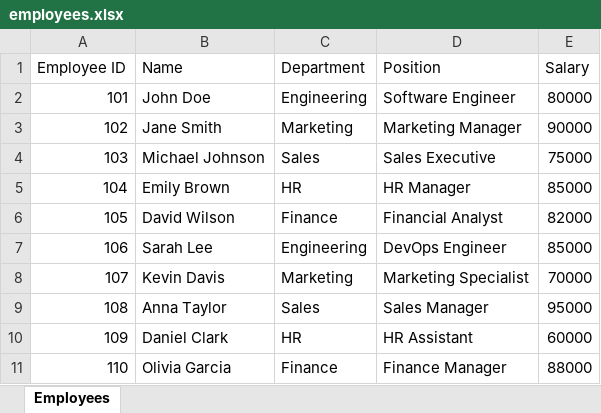
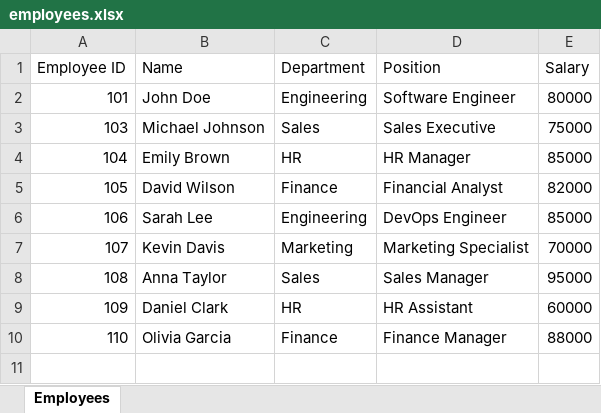
Before and after one commit to Rohan-10958/PractiseGO, an Excel workbook: employees.xlsx, sheet Employees, drawn as a sheet; values as stored, in another font and other column widths than the file's, no borders; the diff names each change by its address in the sheet, - before the commit and + after, or states it on an @@ line.

```diff
--- a/employees.xlsx (sheet Employees)
+++ b/employees.xlsx (sheet Employees)
-row 3: 102 | Jane Smith | Marketing | Marketing Manager | 90000
```
Also changed, not shown: 3 other files.
